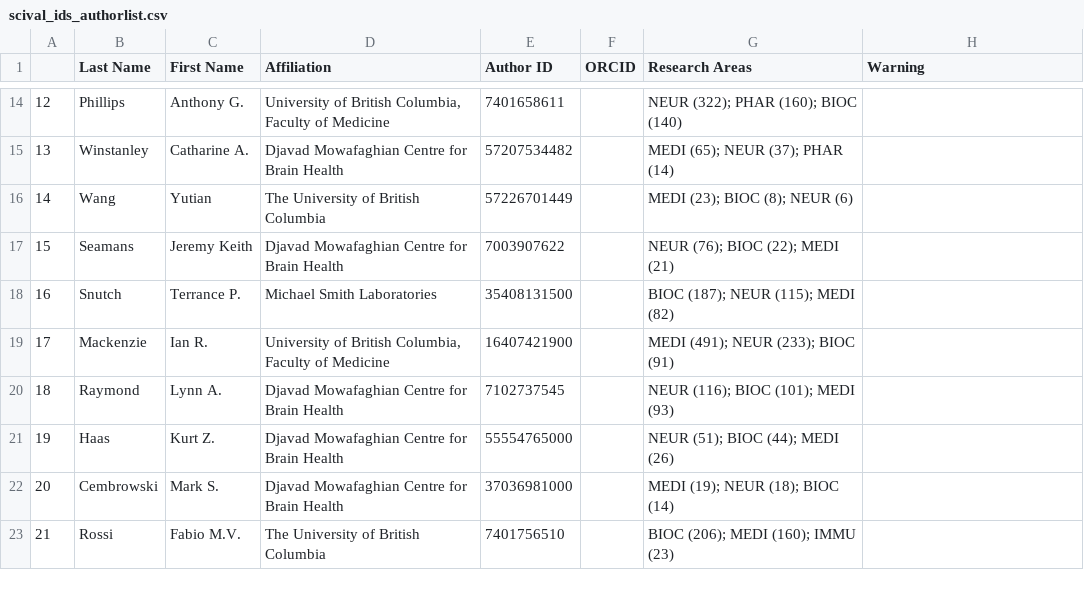
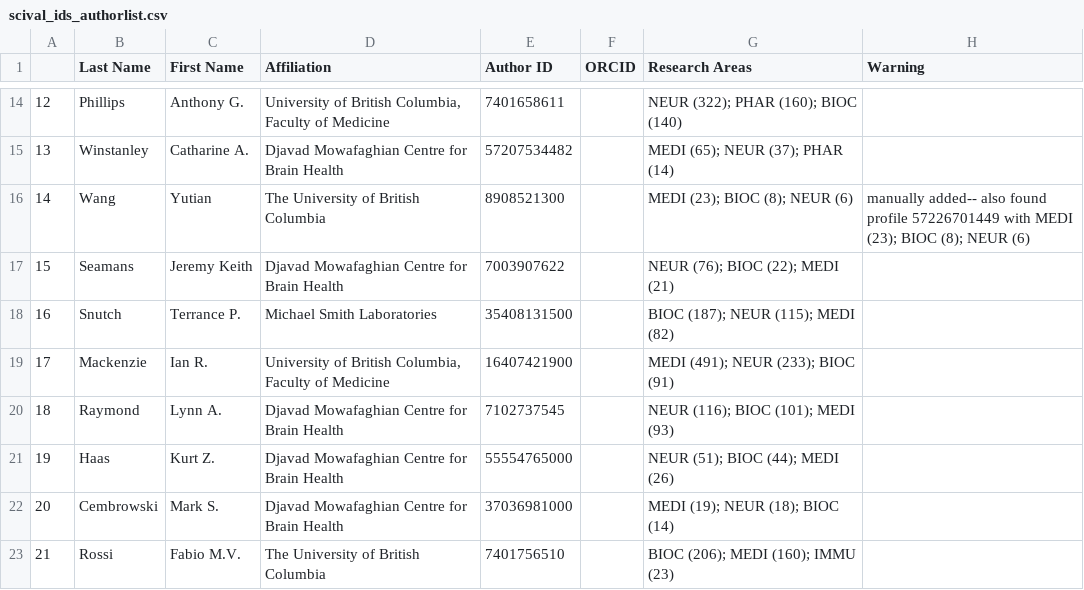
Before and after one commit to rainacao/scholar_metrics_scraper, a CSV file: authorlist comparisons/scival_outputs/scival_ids_authorlist.csv, drawn as a sheet; only a part is shown, gaps mark what is left out.

Commit message:
comparisons

```diff
--- a/authorlist comparisons/scival_outputs/scival_ids_authorlist.csv
+++ b/authorlist comparisons/scival_outputs/scival_ids_authorlist.csv
@@ -15,3 +15,3 @@
 13,Winstanley,Catharine A.,Djavad Mowafaghian Centre for Brain Health,57207534482,,MEDI (65); NEUR (37); PHAR (14),
-14,Wang,Yutian,The University of British Columbia,57226701449,,MEDI (23); BIOC (8); NEUR (6),
+14,Wang,Yutian,The University of British Columbia,8908521300,,MEDI (23); BIOC (8); NEUR (6),manually added-- also found profile 57226701449 with MEDI (23); BIOC (8); NEUR (6)
 15,Seamans,Jeremy Keith,Djavad Mowafaghian Centre for Brain Health,7003907622,,NEUR (76); BIOC (22); MEDI (21),
```
Also changed, not shown: 5 other files.
